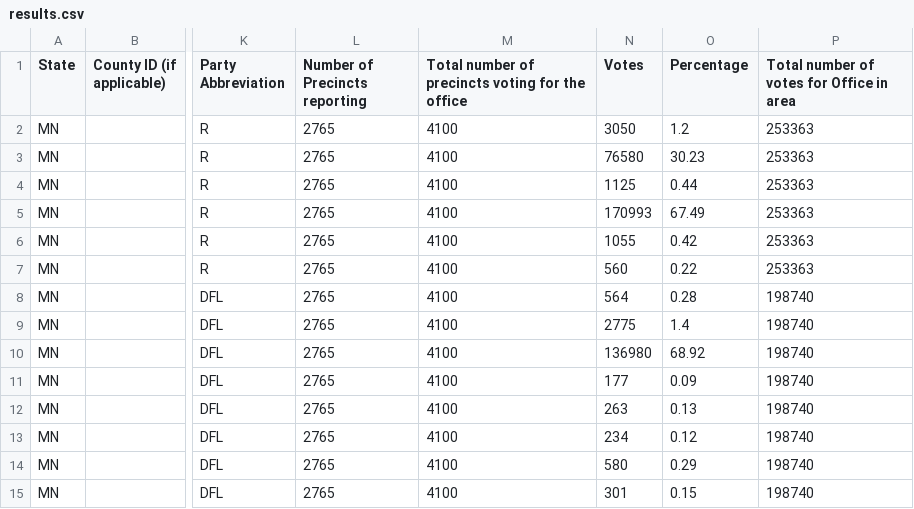
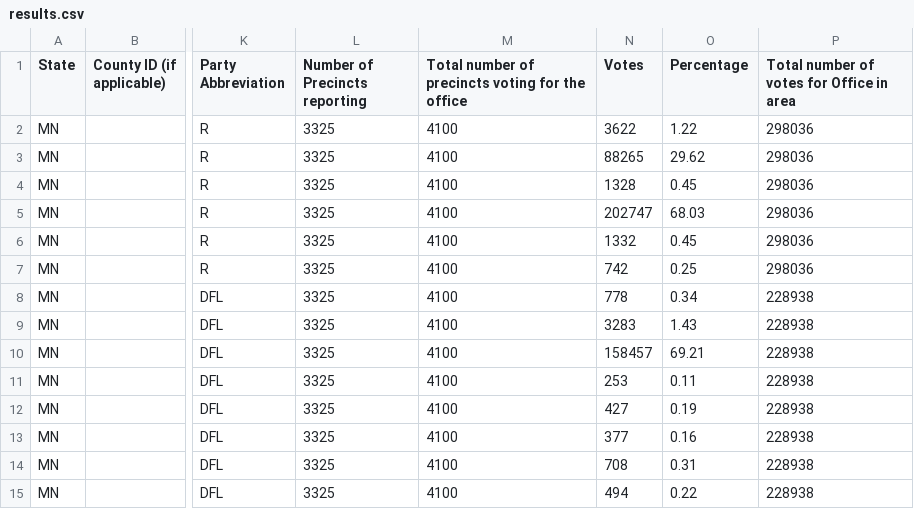
Before and after one commit to sahanjournal/primary-results-2025, a CSV file: data/results.csv, drawn as a sheet; only a part is shown, gaps mark what is left out; the diff covers the shown part only; the diff names each change by its address in the sheet, - before the commit and + after, or states it on an @@ line.

```diff
--- a/data/results.csv
+++ b/data/results.csv
-L2:L15 (Number of Precincts reporting): 2765
+L2:L15 (Number of Precincts reporting): 3325
-N2 (Votes): 3050
+N2 (Votes): 3622
-O2 (Percentage): 1.2
+O2 (Percentage): 1.22
-P2:P7: 253363
+P2:P7: 298036
-N3 (Votes): 76580
+N3 (Votes): 88265
-O3 (Percentage): 30.23
+O3 (Percentage): 29.62
-N4 (Votes): 1125
+N4 (Votes): 1328
-O4 (Percentage): 0.44
+O4 (Percentage): 0.45
-N5 (Votes): 170993
+N5 (Votes): 202747
-O5 (Percentage): 67.49
+O5 (Percentage): 68.03
-N6 (Votes): 1055
+N6 (Votes): 1332
-O6 (Percentage): 0.42
+O6 (Percentage): 0.45
-N7 (Votes): 560
+N7 (Votes): 742
-O7 (Percentage): 0.22
+O7 (Percentage): 0.25
-N8 (Votes): 564
+N8 (Votes): 778
-O8 (Percentage): 0.28
+O8 (Percentage): 0.34
-P8:P15: 198740
+P8:P15: 228938
-N9 (Votes): 2775
+N9 (Votes): 3283
-O9 (Percentage): 1.4
+O9 (Percentage): 1.43
-N10 (Votes): 136980
+N10 (Votes): 158457
-O10 (Percentage): 68.92
+O10 (Percentage): 69.21
-N11 (Votes): 177
+N11 (Votes): 253
-O11 (Percentage): 0.09
+O11 (Percentage): 0.11
-N12 (Votes): 263
+N12 (Votes): 427
-O12 (Percentage): 0.13
+O12 (Percentage): 0.19
-N13 (Votes): 234
+N13 (Votes): 377
-O13 (Percentage): 0.12
+O13 (Percentage): 0.16
-N14 (Votes): 580
+N14 (Votes): 708
-O14 (Percentage): 0.29
+O14 (Percentage): 0.31
-N15 (Votes): 301
+N15 (Votes): 494
-O15 (Percentage): 0.15
+O15 (Percentage): 0.22
```
Also changed, not shown: 36 edited cells elsewhere in this file, data/DFL.csv, 4 other files.
